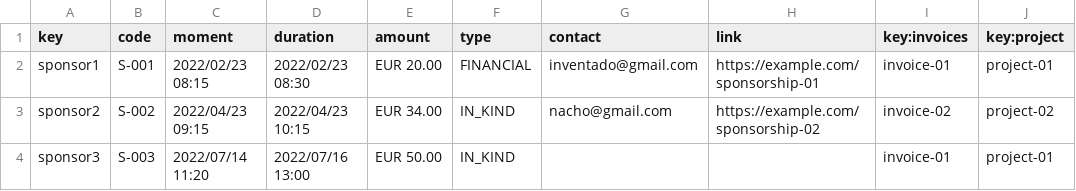
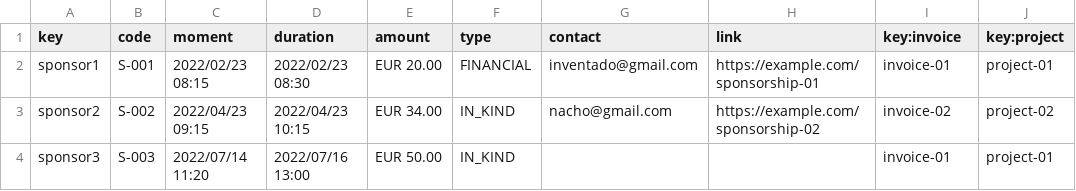
Before and after one commit to davidg43/Acme-SF-D04, a CSV file: src/main/webapp/WEB-INF/resources/sample-data/sponsor-ship.csv (was src/main/webapp/WEB-INF/resources/sample-data/sponsor-ships.csv), drawn as a sheet.

```diff
--- a/src/main/webapp/WEB-INF/resources/sample-data/sponsor-ships.csv
+++ b/src/main/webapp/WEB-INF/resources/sample-data/sponsor-ship.csv
@@ -1,2 +1,2 @@
-key,code,moment,duration,amount,type,contact,link,key:invoices,key:project
+key,code,moment,duration,amount,type,contact,link,key:invoice,key:project
 sponsor1,S-001,2022/02/23 08:15,2022/02/23 08:30,EUR 20.00,FINANCIAL,inventado@gmail.com,https://example.com/sponsorship-01,invoice-01,project-01
```
Also changed, not shown: src/main/webapp/WEB-INF/resources/sample-data/audit-record.csv, 22 other files.
